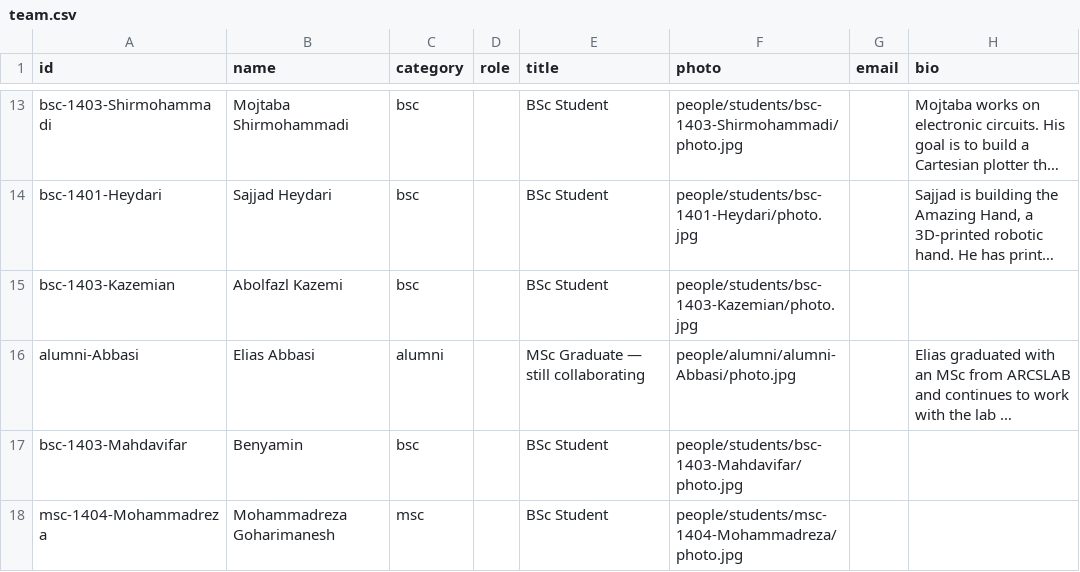
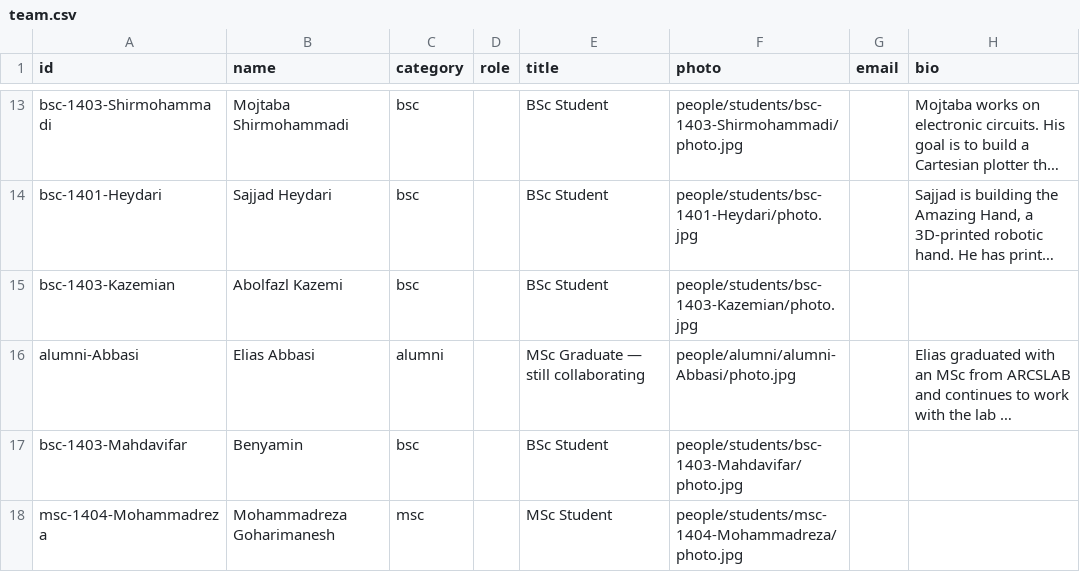
Before and after one commit to goharimanesh/arcslab, a CSV file: data/team.csv, drawn as a sheet; only a part is shown, gaps mark what is left out; long unchanged cells end in …; the diff names each change by its address in the sheet, - before the commit and + after, or states it on an @@ line.

Commit message:
updated

```diff
--- a/data/team.csv
+++ b/data/team.csv
-E18 (title): BSc Student
+E18 (title): MSc Student
```
